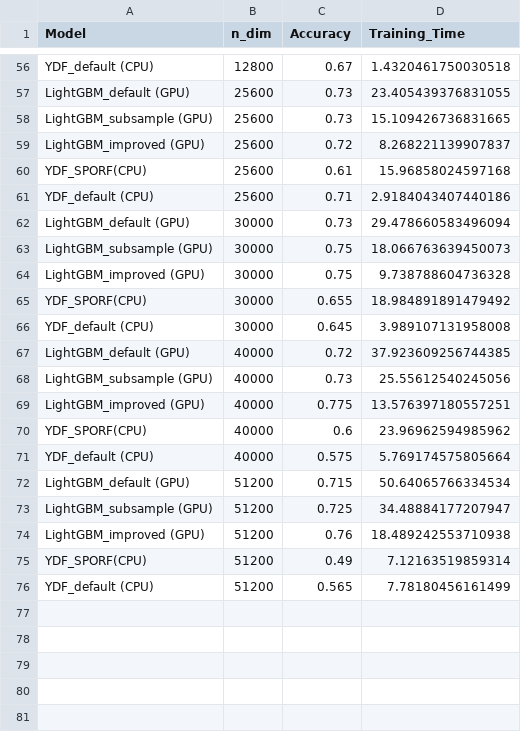
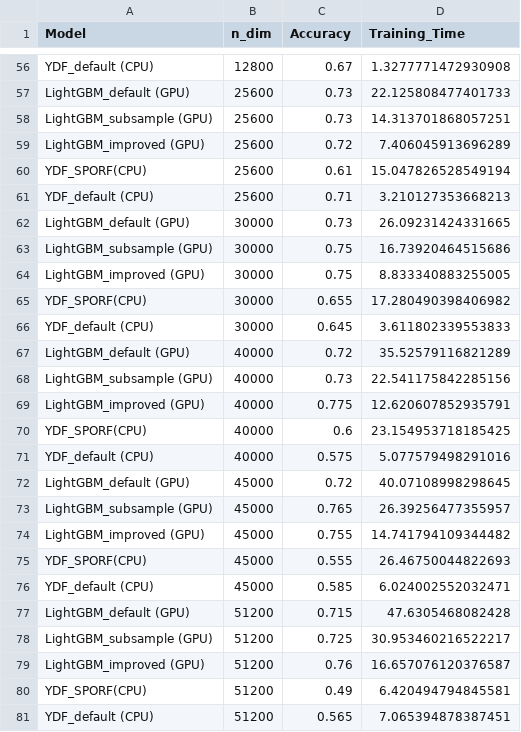
Before and after one commit to ClarkXu0625/treeple_test, a CSV file: result/trunk_simulation_results_lightGBM3.csv, drawn as a sheet; only a part is shown, gaps mark what is left out; addresses are those after the commit; the diff covers the shown part only; the diff names each change by its address in the sheet, - before the commit and + after, or states it on an @@ line.

Commit message:
Update trunk_simulation_results_lightGBM3.csv

```diff
--- a/result/trunk_simulation_results_lightGBM3.csv
+++ b/result/trunk_simulation_results_lightGBM3.csv
-D56 (Training_Time): 1.4320461750030518
+D56 (Training_Time): 1.3277771472930908
-D57 (Training_Time): 23.405439376831055
+D57 (Training_Time): 22.125808477401733
-D58 (Training_Time): 15.109426736831665
+D58 (Training_Time): 14.313701868057251
-D59 (Training_Time): 8.268221139907837
+D59 (Training_Time): 7.406045913696289
-D60 (Training_Time): 15.96858024597168
+D60 (Training_Time): 15.047826528549194
-D61 (Training_Time): 2.9184043407440186
+D61 (Training_Time): 3.210127353668213
-D62 (Training_Time): 29.478660583496094
+D62 (Training_Time): 26.09231424331665
-D63 (Training_Time): 18.066763639450073
+D63 (Training_Time): 16.73920464515686
-D64 (Training_Time): 9.738788604736328
+D64 (Training_Time): 8.833340883255005
-D65 (Training_Time): 18.984891891479492
+D65 (Training_Time): 17.280490398406982
-D66 (Training_Time): 3.989107131958008
+D66 (Training_Time): 3.611802339553833
-D67 (Training_Time): 37.923609256744385
+D67 (Training_Time): 35.52579116821289
-D68 (Training_Time): 25.55612540245056
+D68 (Training_Time): 22.541175842285156
-D69 (Training_Time): 13.576397180557251
+D69 (Training_Time): 12.620607852935791
-D70 (Training_Time): 23.96962594985962
+D70 (Training_Time): 23.154953718185425
-D71 (Training_Time): 5.769174575805664
+D71 (Training_Time): 5.077579498291016
+row 72: LightGBM_default (GPU) | 45000 | 0.72 | 40.07108998298645
+row 73: LightGBM_subsample (GPU) | 45000 | 0.765 | 26.39256477355957
+row 74: LightGBM_improved (GPU) | 45000 | 0.755 | 14.741794109344482
+row 75: YDF_SPORF(CPU) | 45000 | 0.555 | 26.46750044822693
+row 76: YDF_default (CPU) | 45000 | 0.585 | 6.024002552032471
-D77 (Training_Time): 50.64065766334534
+D77 (Training_Time): 47.6305468082428
-D78 (Training_Time): 34.48884177207947
+D78 (Training_Time): 30.953460216522217
-D79 (Training_Time): 18.489242553710938
+D79 (Training_Time): 16.657076120376587
-D80 (Training_Time): 7.12163519859314
+D80 (Training_Time): 6.420494794845581
-D81 (Training_Time): 7.78180456161499
+D81 (Training_Time): 7.065394878387451
```
Also changed, not shown: 54 edited cells elsewhere in this file.
